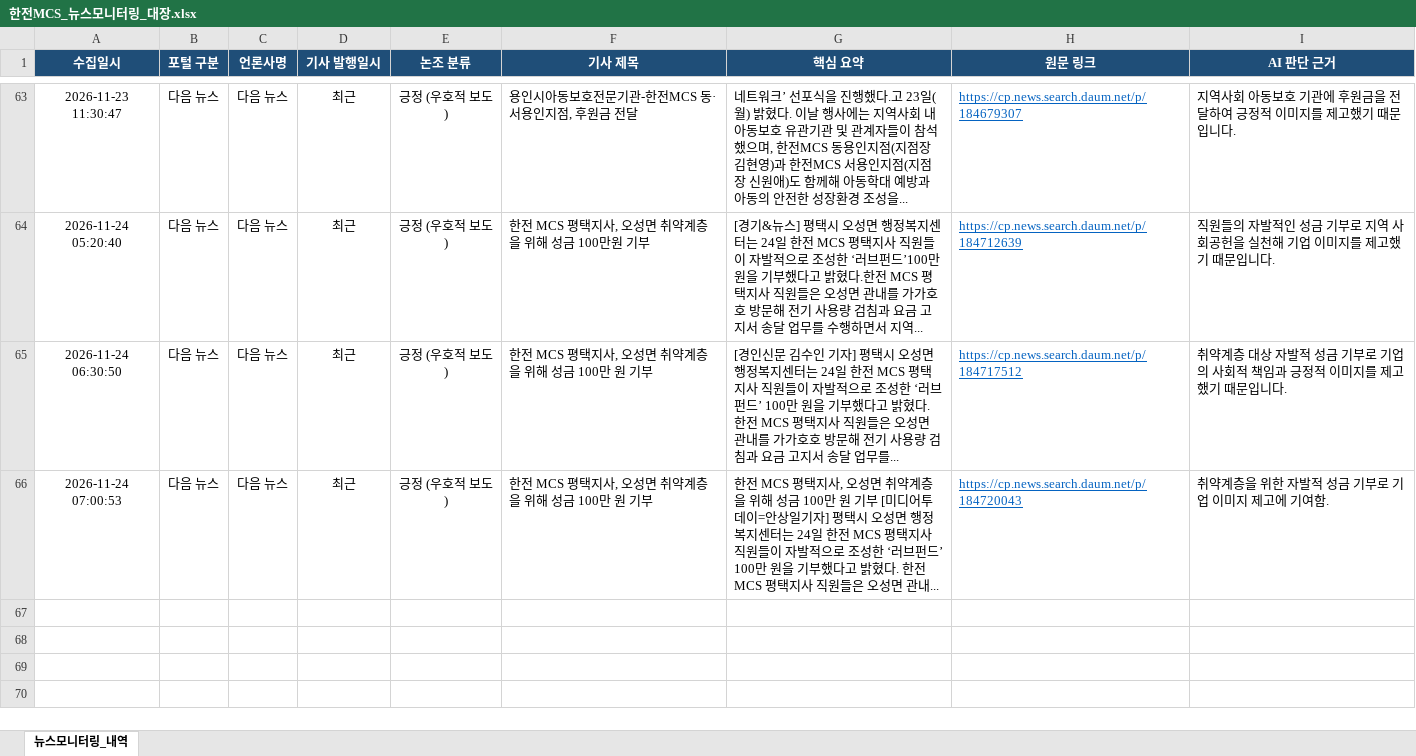
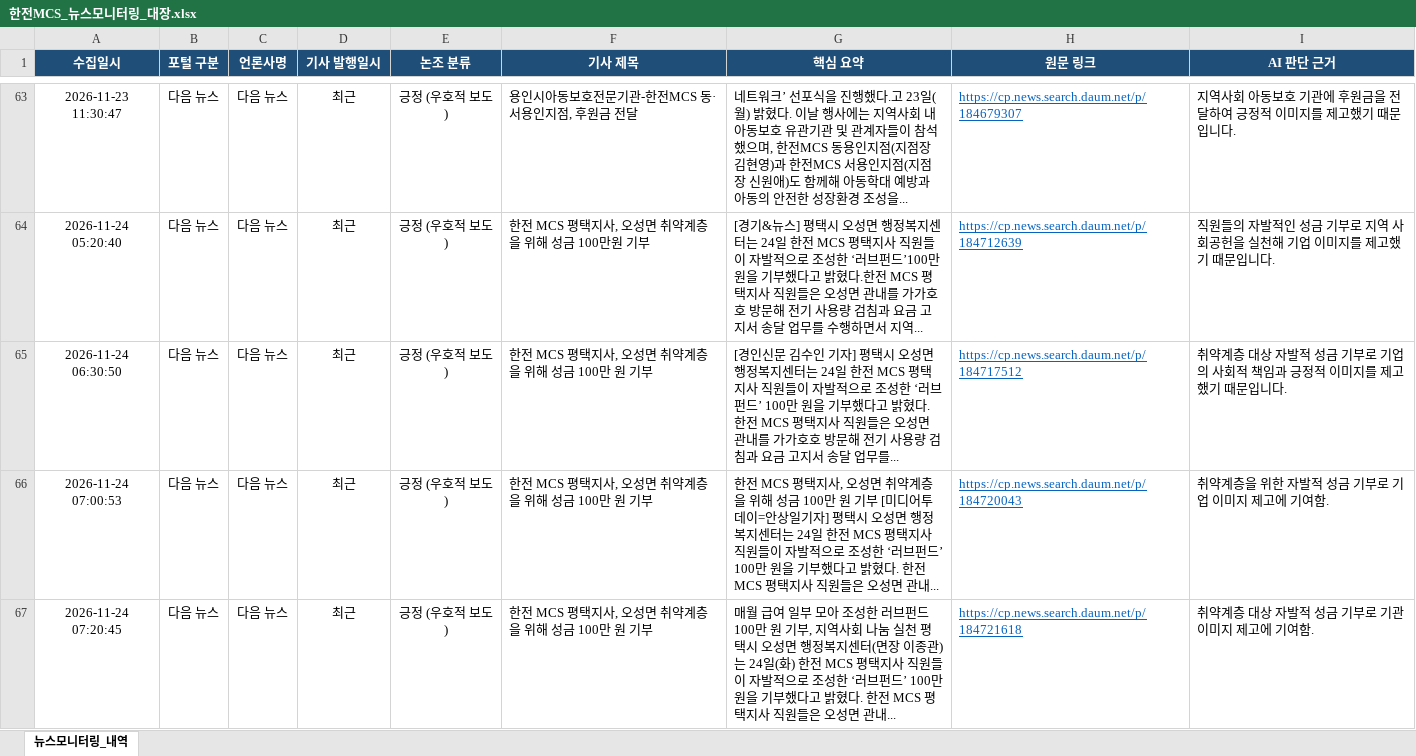
Before and after one commit to kepcomcs-jeon/kepco-mcs-news, an Excel workbook: 한전MCS_뉴스모니터링_대장.xlsx, sheet 뉴스모니터링_내역, drawn as a sheet; only a part is shown, gaps mark what is left out; values as stored, in another font and other column widths than the file's, no borders; the diff names each change by its address in the sheet, - before the commit and + after, or states it on an @@ line.

```diff
--- a/한전MCS_뉴스모니터링_대장.xlsx (sheet 뉴스모니터링_내역)
+++ b/한전MCS_뉴스모니터링_대장.xlsx (sheet 뉴스모니터링_내역)
+row 67: 2026-11-24 07:20:45 | 다음 뉴스 | 다음 뉴스 | 최근 | 긍정 (우호적 보도) | 한전 MCS 평택지사, 오성면 취약계층을 위해 성금 100만 원 기부 | 매월 급여 일부 모아 조성한 러브펀드 100만 원 기부, 지역사회 나눔 실천 평택시 오성면 행정복지센터(면장 이종관)는 24일(화) 한전 MCS 평택지사 직원들이 자발적으로 조성한 ‘러브펀드’ 100만 원을 기부했다고 밝혔다. 한전 MCS 평택지사 직원들은 오성면 관내... | https://cp.news.search.daum.net/p/184721618 | 취약계층 대상 자발적 성금 기부로 기관 이미지 제고에 기여함.
```
Also changed, not shown: 1 other file.
